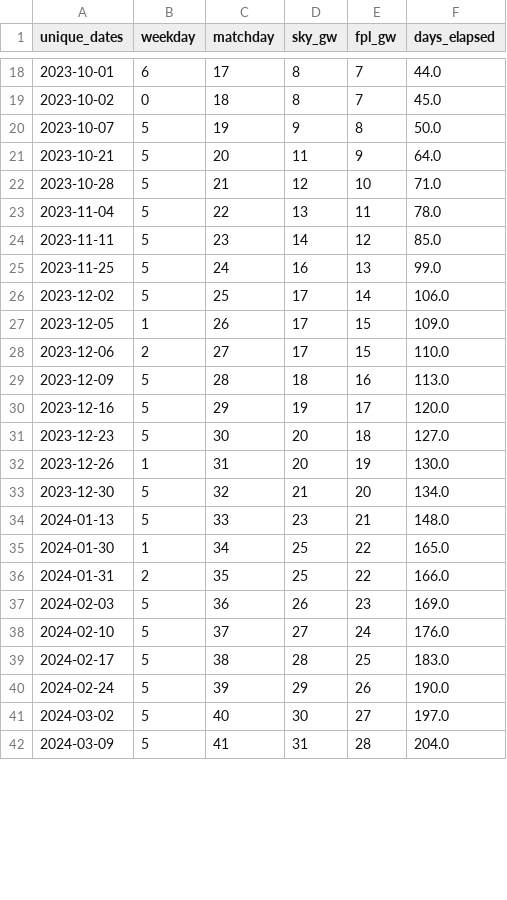
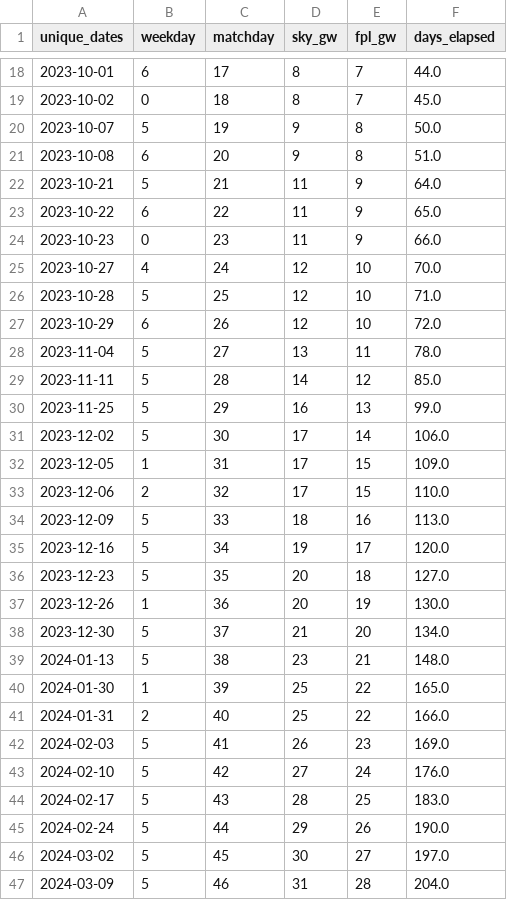
Before and after one commit to SamTroy/SkyFF_Optimization, a CSV file: data/past_model_outputs/md_map_fplgw2.csv, drawn as a sheet; only a part is shown, gaps mark what is left out; the diff covers the shown part only.

```diff
--- a/data/past_model_outputs/md_map_fplgw2.csv
+++ b/data/past_model_outputs/md_map_fplgw2.csv
@@ -20,23 +20,28 @@ unique_dates,weekday,matchday,sky_gw,fpl_gw,days_elapsed
 2023-10-07,5,19,9,8,50.0
-2023-10-21,5,20,11,9,64.0
-2023-10-28,5,21,12,10,71.0
-2023-11-04,5,22,13,11,78.0
-2023-11-11,5,23,14,12,85.0
-2023-11-25,5,24,16,13,99.0
-2023-12-02,5,25,17,14,106.0
-2023-12-05,1,26,17,15,109.0
-2023-12-06,2,27,17,15,110.0
-2023-12-09,5,28,18,16,113.0
-2023-12-16,5,29,19,17,120.0
-2023-12-23,5,30,20,18,127.0
-2023-12-26,1,31,20,19,130.0
-2023-12-30,5,32,21,20,134.0
-2024-01-13,5,33,23,21,148.0
-2024-01-30,1,34,25,22,165.0
-2024-01-31,2,35,25,22,166.0
-2024-02-03,5,36,26,23,169.0
-2024-02-10,5,37,27,24,176.0
-2024-02-17,5,38,28,25,183.0
-2024-02-24,5,39,29,26,190.0
-2024-03-02,5,40,30,27,197.0
-2024-03-09,5,41,31,28,204.0
+2023-10-08,6,20,9,8,51.0
+2023-10-21,5,21,11,9,64.0
+2023-10-22,6,22,11,9,65.0
+2023-10-23,0,23,11,9,66.0
+2023-10-27,4,24,12,10,70.0
+2023-10-28,5,25,12,10,71.0
+2023-10-29,6,26,12,10,72.0
+2023-11-04,5,27,13,11,78.0
+2023-11-11,5,28,14,12,85.0
+2023-11-25,5,29,16,13,99.0
+2023-12-02,5,30,17,14,106.0
+2023-12-05,1,31,17,15,109.0
+2023-12-06,2,32,17,15,110.0
+2023-12-09,5,33,18,16,113.0
+2023-12-16,5,34,19,17,120.0
+2023-12-23,5,35,20,18,127.0
+2023-12-26,1,36,20,19,130.0
+2023-12-30,5,37,21,20,134.0
+2024-01-13,5,38,23,21,148.0
+2024-01-30,1,39,25,22,165.0
+2024-01-31,2,40,25,22,166.0
+2024-02-03,5,41,26,23,169.0
+2024-02-10,5,42,27,24,176.0
+2024-02-17,5,43,28,25,183.0
+2024-02-24,5,44,29,26,190.0
+2024-03-02,5,45,30,27,197.0
+2024-03-09,5,46,31,28,204.0
```
Also changed, not shown: 11 edited cells elsewhere in this file, data/past_model_outputs/review_xmins_fplgw2.csv, data/past_model_outputs/skymodel_output_fplgw2.csv, 2 other files.
